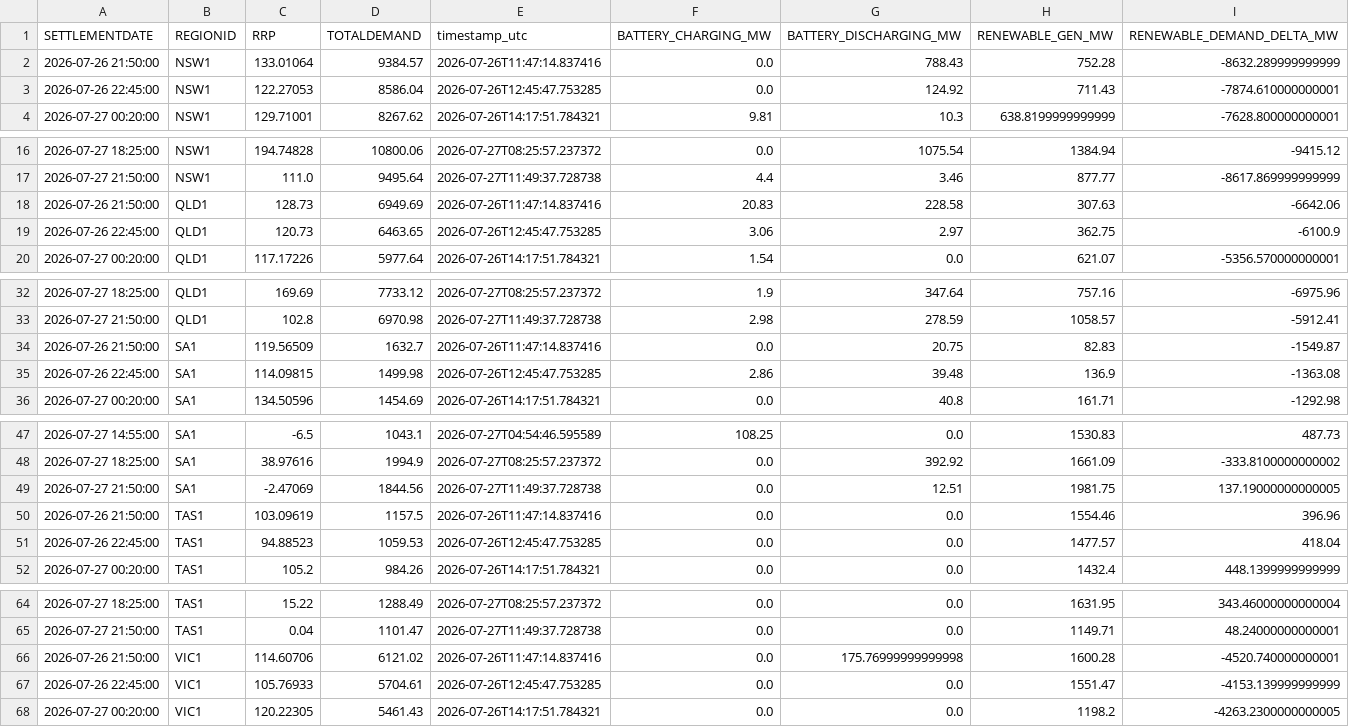
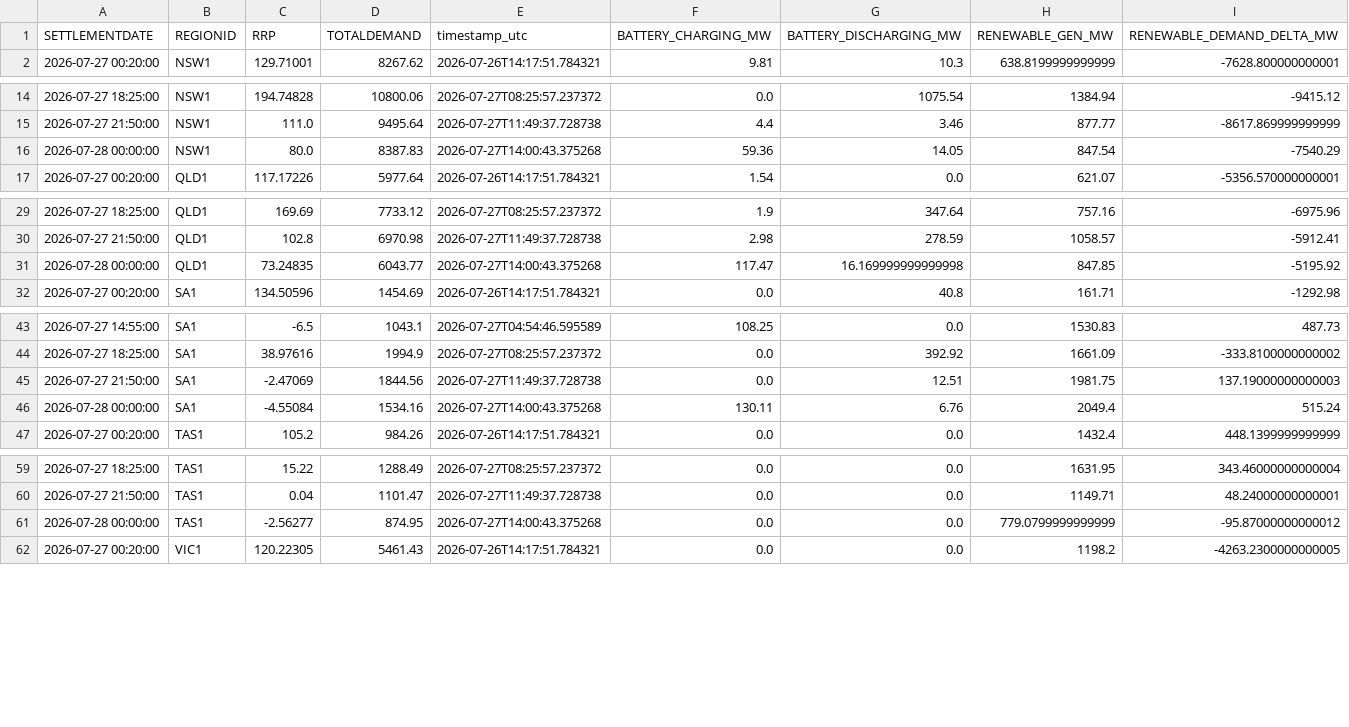
Before and after one commit to rshaw13/au_bess_map, a CSV file: data/regional_market_history_24h.csv, drawn as a sheet; only a part is shown, gaps mark what is left out; the diff covers the shown part only.

```diff
--- a/data/regional_market_history_24h.csv
+++ b/data/regional_market_history_24h.csv
@@ -1,4 +1,2 @@
 SETTLEMENTDATE,REGIONID,RRP,TOTALDEMAND,timestamp_utc,BATTERY_CHARGING_MW,BATTERY_DISCHARGING_MW,RENEWABLE_GEN_MW,RENEWABLE_DEMAND_DELTA_MW
-2026-07-26 21:50:00,NSW1,133.01064,9384.57,2026-07-26T11:47:14.837416,0.0,788.43,752.28,-8632.289999999999
-2026-07-26 22:45:00,NSW1,122.27053,8586.04,2026-07-26T12:45:47.753285,0.0,124.92,711.43,-7874.610000000001
 2026-07-27 00:20:00,NSW1,129.71001,8267.62,2026-07-26T14:17:51.784321,9.81,10.3,638.8199999999999,-7628.800000000001
@@ -17,4 +15,3 @@ SETTLEMENTDATE,REGIONID,RRP,TOTALDEMAND,timestamp_utc,BATTERY_CHARGING_MW,BATTER
 2026-07-27 21:50:00,NSW1,111.0,9495.64,2026-07-27T11:49:37.728738,4.4,3.46,877.77,-8617.869999999999
-2026-07-26 21:50:00,QLD1,128.73,6949.69,2026-07-26T11:47:14.837416,20.83,228.58,307.63,-6642.06
-2026-07-26 22:45:00,QLD1,120.73,6463.65,2026-07-26T12:45:47.753285,3.06,2.97,362.75,-6100.9
+2026-07-28 00:00:00,NSW1,80.0,8387.83,2026-07-27T14:00:43.375268,59.36,14.05,847.54,-7540.29
 2026-07-27 00:20:00,QLD1,117.17226,5977.64,2026-07-26T14:17:51.784321,1.54,0.0,621.07,-5356.570000000001
@@ -33,4 +30,3 @@ SETTLEMENTDATE,REGIONID,RRP,TOTALDEMAND,timestamp_utc,BATTERY_CHARGING_MW,BATTER
 2026-07-27 21:50:00,QLD1,102.8,6970.98,2026-07-27T11:49:37.728738,2.98,278.59,1058.57,-5912.41
-2026-07-26 21:50:00,SA1,119.56509,1632.7,2026-07-26T11:47:14.837416,0.0,20.75,82.83,-1549.87
-2026-07-26 22:45:00,SA1,114.09815,1499.98,2026-07-26T12:45:47.753285,2.86,39.48,136.9,-1363.08
+2026-07-28 00:00:00,QLD1,73.24835,6043.77,2026-07-27T14:00:43.375268,117.47,16.169999999999998,847.85,-5195.92
 2026-07-27 00:20:00,SA1,134.50596,1454.69,2026-07-26T14:17:51.784321,0.0,40.8,161.71,-1292.98
@@ -48,5 +44,4 @@ SETTLEMENTDATE,REGIONID,RRP,TOTALDEMAND,timestamp_utc,BATTERY_CHARGING_MW,BATTER
 2026-07-27 18:25:00,SA1,38.97616,1994.9,2026-07-27T08:25:57.237372,0.0,392.92,1661.09,-333.8100000000002
-2026-07-27 21:50:00,SA1,-2.47069,1844.56,2026-07-27T11:49:37.728738,0.0,12.51,1981.75,137.19000000000005
-2026-07-26 21:50:00,TAS1,103.09619,1157.5,2026-07-26T11:47:14.837416,0.0,0.0,1554.46,396.96
-2026-07-26 22:45:00,TAS1,94.88523,1059.53,2026-07-26T12:45:47.753285,0.0,0.0,1477.57,418.04
+2026-07-27 21:50:00,SA1,-2.47069,1844.56,2026-07-27T11:49:37.728738,0.0,12.51,1981.75,137.19000000000003
+2026-07-28 00:00:00,SA1,-4.55084,1534.16,2026-07-27T14:00:43.375268,130.11,6.76,2049.4,515.24
 2026-07-27 00:20:00,TAS1,105.2,984.26,2026-07-26T14:17:51.784321,0.0,0.0,1432.4,448.1399999999999
@@ -65,4 +60,3 @@ SETTLEMENTDATE,REGIONID,RRP,TOTALDEMAND,timestamp_utc,BATTERY_CHARGING_MW,BATTER
 2026-07-27 21:50:00,TAS1,0.04,1101.47,2026-07-27T11:49:37.728738,0.0,0.0,1149.71,48.24000000000001
-2026-07-26 21:50:00,VIC1,114.60706,6121.02,2026-07-26T11:47:14.837416,0.0,175.76999999999998,1600.28,-4520.740000000001
-2026-07-26 22:45:00,VIC1,105.76933,5704.61,2026-07-26T12:45:47.753285,0.0,0.0,1551.47,-4153.139999999999
+2026-07-28 00:00:00,TAS1,-2.56277,874.95,2026-07-27T14:00:43.375268,0.0,0.0,779.0799999999999,-95.87000000000012
 2026-07-27 00:20:00,VIC1,120.22305,5461.43,2026-07-26T14:17:51.784321,0.0,0.0,1198.2,-4263.2300000000005
```
Also changed, not shown: 1 added row elsewhere in this file, data/bess_history_24h.csv, data/latest_bess_data.csv, 1 other file.
